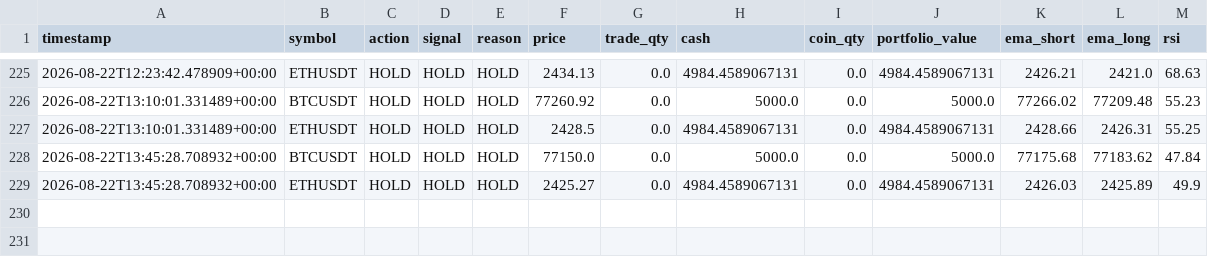
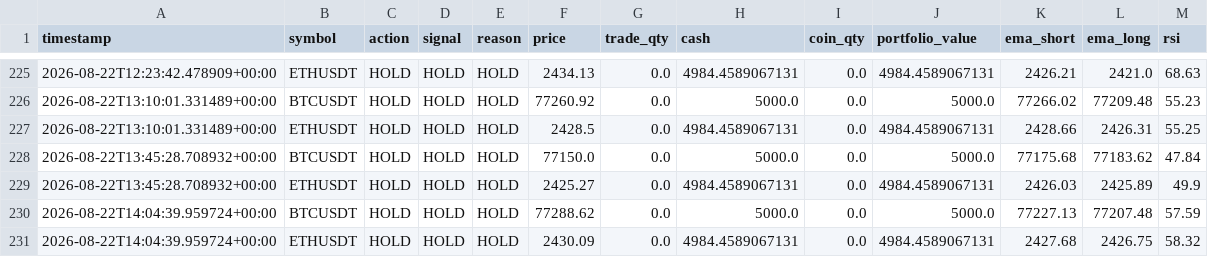
Before and after one commit to Galaxyarmy/crypto-paper-trader, a CSV file: trade_log_v3_1.csv, drawn as a sheet; only a part is shown, gaps mark what is left out.

Commit message:
Update paper trading state [skip ci]

```diff
--- a/trade_log_v3_1.csv
+++ b/trade_log_v3_1.csv
@@ -229 +229,3 @@ timestamp,symbol,action,signal,reason,price,trade_qty,cash,coin_qty,portfolio_va
 2026-08-22T13:45:28.708932+00:00,ETHUSDT,HOLD,HOLD,HOLD,2425.27,0.0,4984.4589067131,0.0,4984.4589067131,2426.03,2425.89,49.9
+2026-08-22T14:04:39.959724+00:00,BTCUSDT,HOLD,HOLD,HOLD,77288.62,0.0,5000.0,0.0,5000.0,77227.13,77207.48,57.59
+2026-08-22T14:04:39.959724+00:00,ETHUSDT,HOLD,HOLD,HOLD,2430.09,0.0,4984.4589067131,0.0,4984.4589067131,2427.68,2426.75,58.32
```
